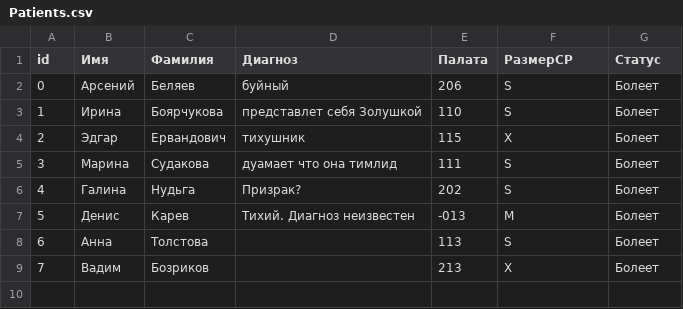
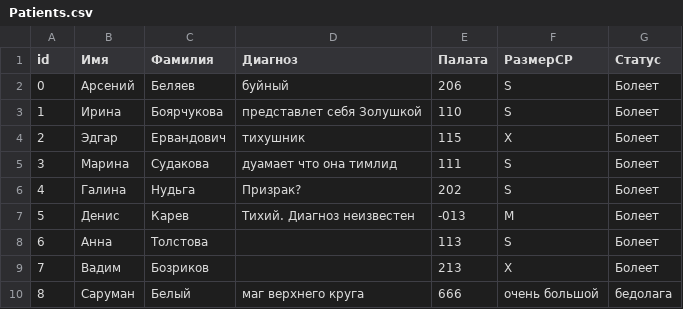
Before and after one commit to galans86/Palata-6, a CSV file: Psih_palata/Patients.csv, drawn as a sheet.

```diff
--- a/Psih_palata/Patients.csv
+++ b/Psih_palata/Patients.csv
@@ -9 +9,2 @@
 7;Вадим;Бозриков;;213;X;Болеет
+8;Саруман;Белый;маг верхнего круга;666;очень большой;бедолага
```
Also changed, not shown: Psih_palata/Personal.csv, 3 other files.
